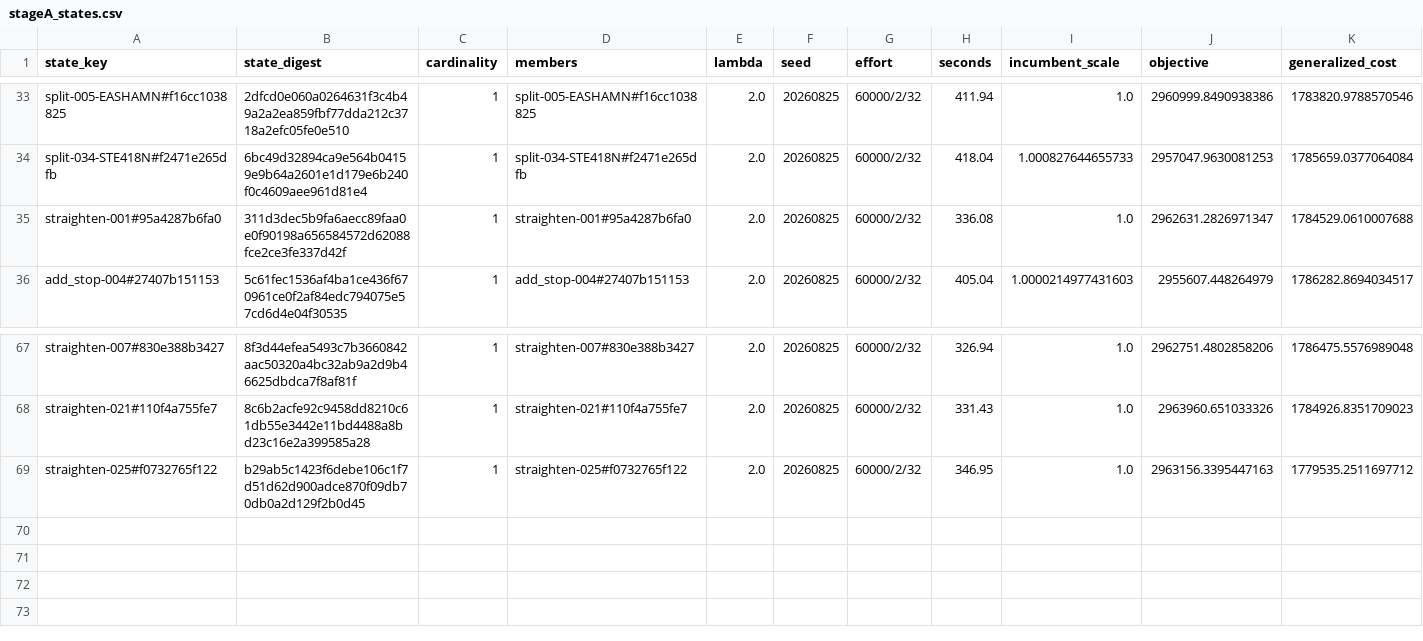
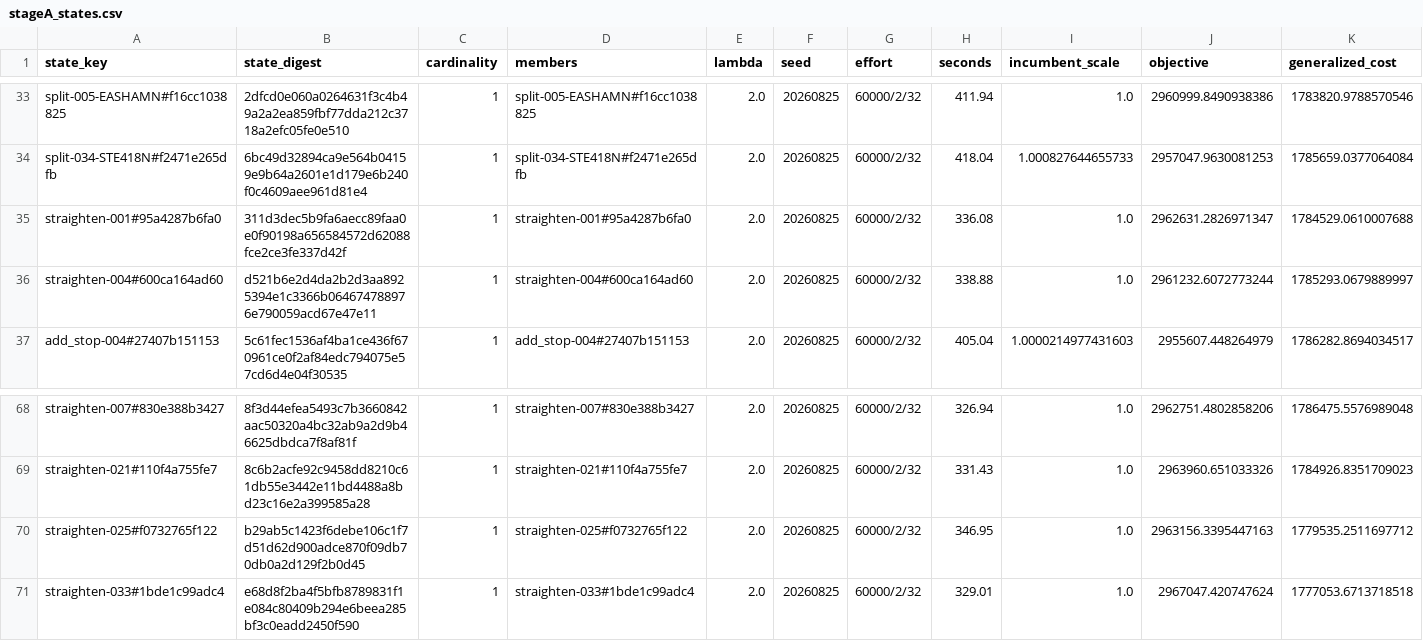
Before and after one commit to ian-gregory94/cota-route-optimization, a CSV file: outputs/exp3/stageA_states.csv, drawn as a sheet; only a part is shown, gaps mark what is left out; rows hold the shown columns only; the diff names each change by its address in the sheet, - before the commit and + after, or states it on an @@ line.

```diff
--- a/outputs/exp3/stageA_states.csv
+++ b/outputs/exp3/stageA_states.csv
+row 36: straighten-004#600ca164ad60 | d521b6e2d4da2b2d3aa8925394e1c3366b064674788976e790059acd67e47e11 | 1 | straighten-004#600ca164ad60 | 2.0 | 20260825 | 60000/2/32 | 338.88 | 1.0 | 2961232.6072773244 | 1785293.0679889997
+row 71: straighten-033#1bde1c99adc4 | e68d8f2ba4f5bfb8789831f1e084c80409b294e6beea285bf3c0eadd2450f590 | 1 | straighten-033#1bde1c99adc4 | 2.0 | 20260825 | 60000/2/32 | 329.01 | 1.0 | 2967047.420747624 | 1777053.6713718518
```
Also changed, not shown: 12 other files.
